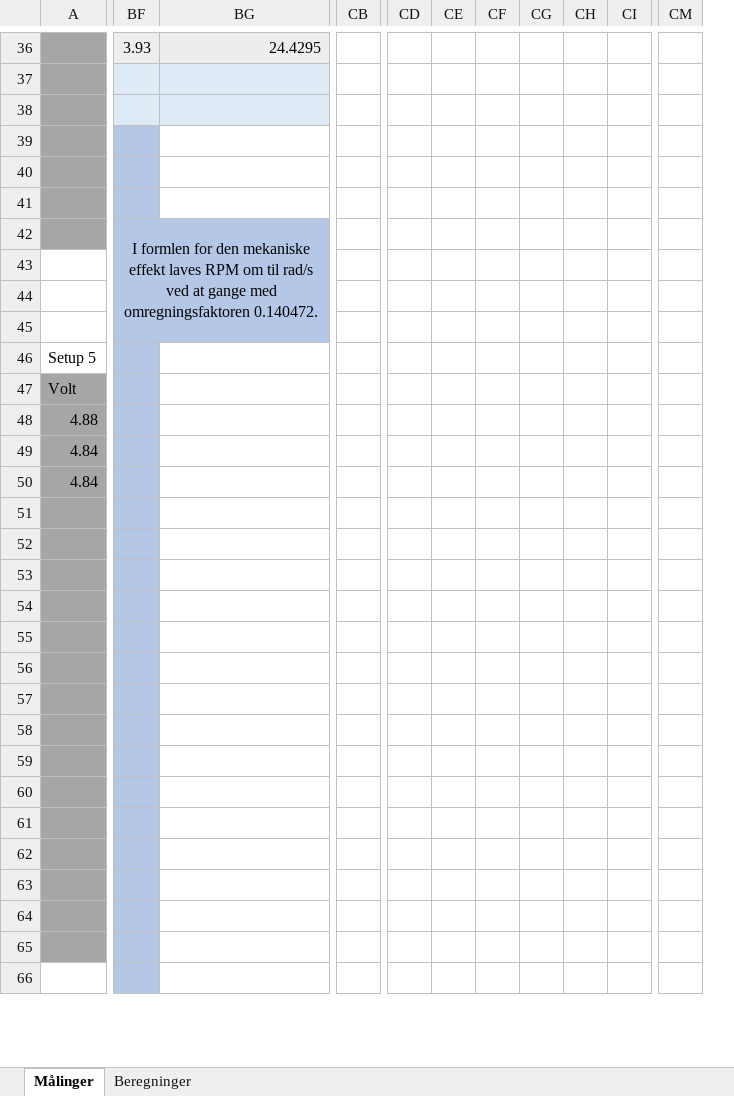
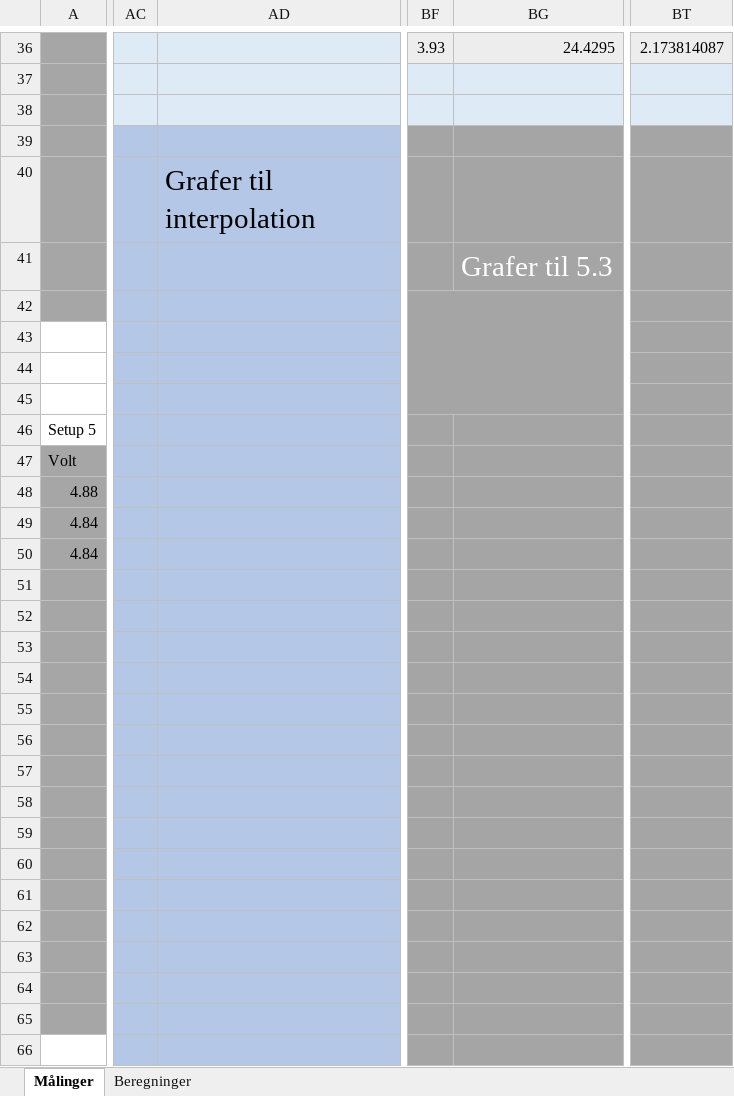
Before and after one commit to Dybdal/DTU-projekter, an Excel workbook: Mekanisk produktanalyse/Projekt 3/Databehandling.xlsx, sheet Målinger, drawn as a sheet; only a part is shown, gaps mark what is left out; values as stored, in another font and other column widths than the file's, no borders; charts and pictures not drawn; removed rows and columns are numbered as before the commit, all else as after; the diff covers the shown part only; the diff names each change by its address in the sheet, - before the commit and + after, or states it on an @@ line.

Commit message:
Update Databehandling.xlsx

```diff
--- a/Mekanisk produktanalyse/Projekt 3/Databehandling.xlsx (sheet Målinger)
+++ b/Mekanisk produktanalyse/Projekt 3/Databehandling.xlsx (sheet Målinger)
+column AC, empty
+column AD, row 40: Grafer til interpolation
+column BT, row 36: 2.173814087
-column CB, empty
-column CD, empty
-column CE, empty
-column CF, empty
-column CG, empty
-column CH, empty
-column CI, empty
-column CM, empty
-BF39:BF41 fill: #B4C7E7
+BF39:BF41 fill: #A5A5A5
-BG39:BG41 fill: none
+BG39:BG41 fill: #A5A5A5
-BG41: (empty)
+BG41: Grafer til 5.3
-BF42: I formlen for den mekaniske effekt laves RPM om til rad/s ved at gange med omregningsfaktoren 0.140472.
+BF42: (empty)
-BF42:BG45 fill: #B4C7E7
+BF42:BG45 fill: #A5A5A5
-BF46:BF66 fill: #B4C7E7
+BF46:BF66 fill: #A5A5A5
-BG46:BG66 fill: none
+BG46:BG66 fill: #A5A5A5
```
Also changed, not shown: 8 added rows, 10 removed columns, 36 edited cells, cell formats and merged cells elsewhere in this sheet, formulas that keep their value, charts or pictures.
